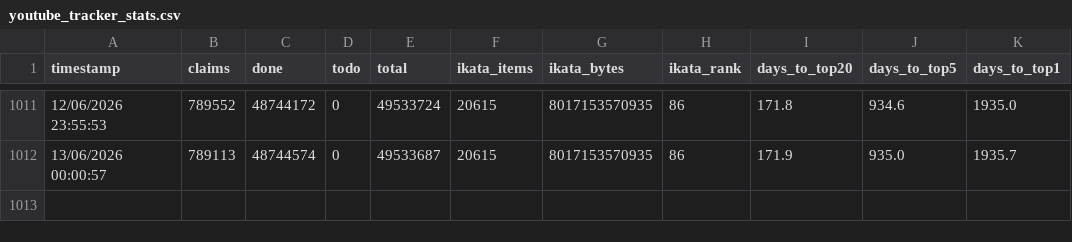
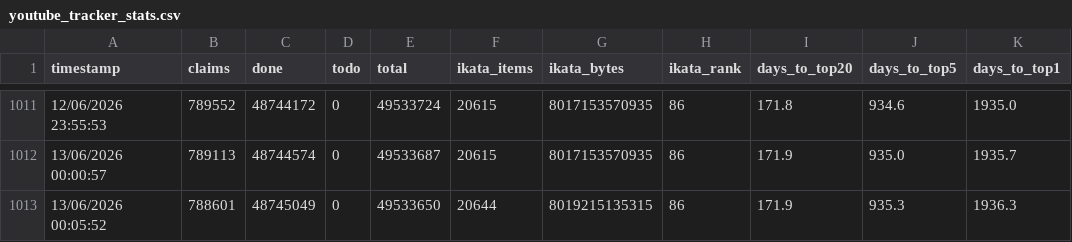
Before and after one commit to Ikata89/archiveteam-youtube-tracker, a CSV file: youtube_tracker_stats.csv, drawn as a sheet; only a part is shown, gaps mark what is left out; the diff names each change by its address in the sheet, - before the commit and + after, or states it on an @@ line.

Commit message:
stats: 13/06/2026 00:05:52

```diff
--- a/youtube_tracker_stats.csv
+++ b/youtube_tracker_stats.csv
+row 1013: 13/06/2026 00:05:52 | 788601 | 48745049 | 0 | 49533650 | 20644 | 8019215135315 | 86 | 171.9 | 935.3 | 1936.3
```
